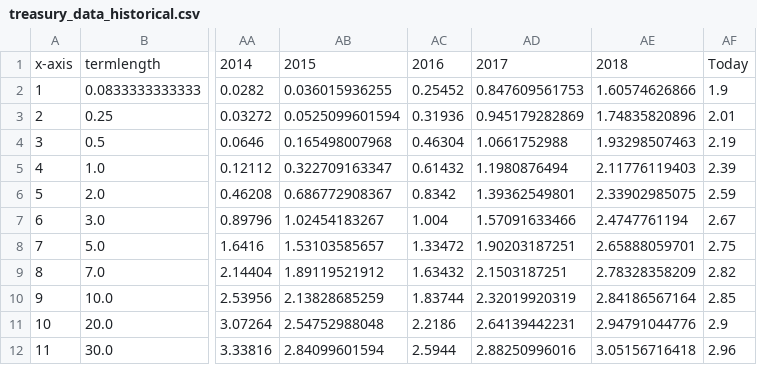
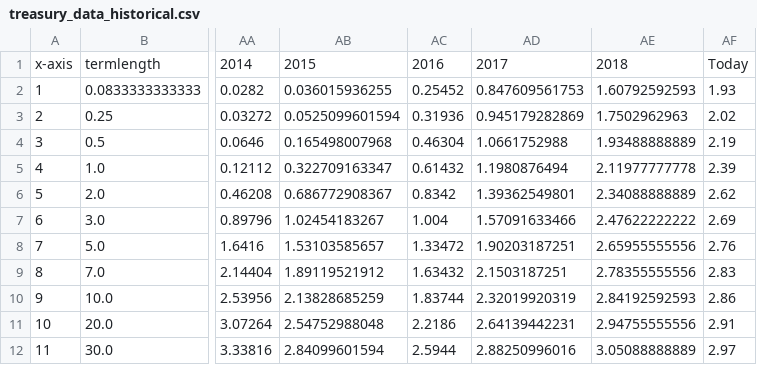
Before and after one commit to mshadish/yield-curve, a CSV file: treasury_data_historical.csv, drawn as a sheet; only a part is shown, gaps mark what is left out; the diff names each change by its address in the sheet, - before the commit and + after, or states it on an @@ line.

Commit message:
Data update Tue Jul 17 20:11:15 PDT 2018

```diff
--- a/treasury_data_historical.csv
+++ b/treasury_data_historical.csv
-AE2: 1.60574626866
+AE2: 1.60792592593
-AF2: 1.9
+AF2: 1.93
-AE3: 1.74835820896
+AE3: 1.7502962963
-AF3: 2.01
+AF3: 2.02
-AE4: 1.93298507463
+AE4: 1.93488888889
-AE5: 2.11776119403
+AE5: 2.11977777778
-AE6: 2.33902985075
+AE6: 2.34088888889
-AF6: 2.59
+AF6: 2.62
-AE7: 2.4747761194
+AE7: 2.47622222222
-AF7: 2.67
+AF7: 2.69
-AE8: 2.65888059701
+AE8: 2.65955555556
-AF8: 2.75
+AF8: 2.76
-AE9: 2.78328358209
+AE9: 2.78355555556
-AF9: 2.82
+AF9: 2.83
-AE10: 2.84186567164
+AE10: 2.84192592593
-AF10: 2.85
+AF10: 2.86
-AE11: 2.94791044776
+AE11: 2.94755555556
-AF11: 2.9
+AF11: 2.91
-AE12: 3.05156716418
+AE12: 3.05088888889
-AF12: 2.96
+AF12: 2.97
```
Also changed, not shown: 1 other file.
